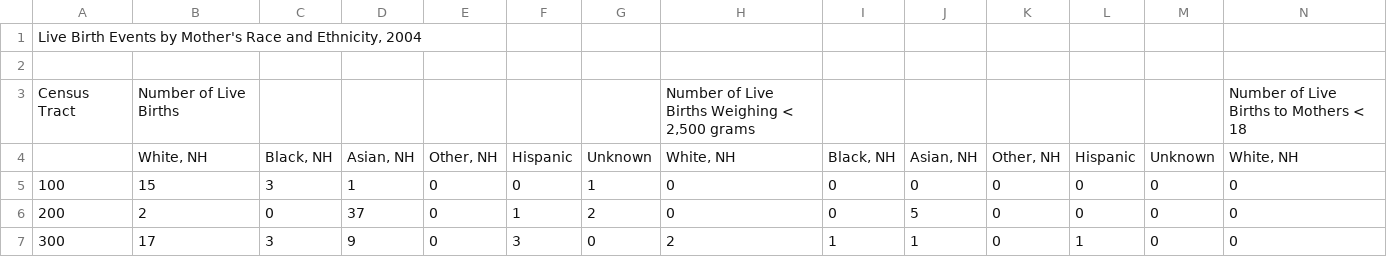
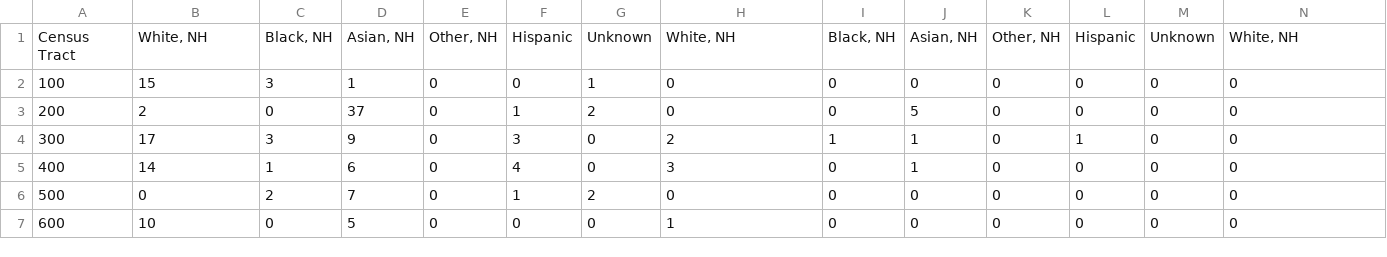
Before and after one commit to SamSang/kindergarten_forecast, a CSV file: data/births/2004VitalEvents_BirthsByCensusTract.csv, drawn as a sheet; only a part is shown; the shorter side is filled out with more unchanged rows; removed rows and columns are numbered as before the commit, all else as after; rows hold the shown columns only; the diff names each change by its address in the sheet, - before the commit and + after, or states it on an @@ line.

```diff
--- a/data/births/2004VitalEvents_BirthsByCensusTract.csv
+++ b/data/births/2004VitalEvents_BirthsByCensusTract.csv
-row 1: Live Birth Events by Mother's Race and Ethnicity, 2004
-row 2: (empty)
-row 3: Census Tract | Number of Live Births |  |  |  |  |  | Number of Live Births Weighing < 2,500 grams |  |  |  |  |  | Number of Live Births to Mothers < 18
-A1: (empty)
+A1: Census Tract
```
Also changed, not shown: data/births/2003VitalEvents_BirthsByCensusTract.csv, data/births/2005VitalEvents_BirthsByCensusTract.csv, 9 other files.
